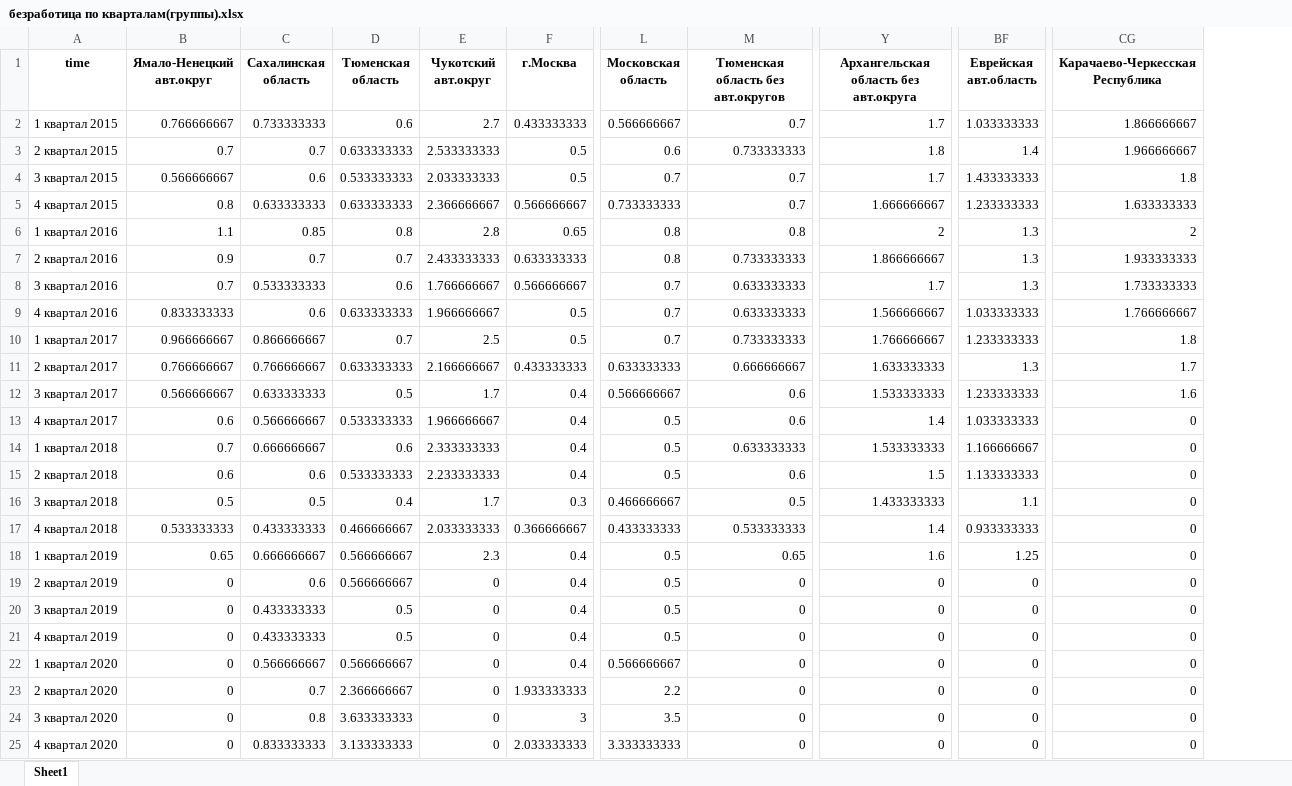
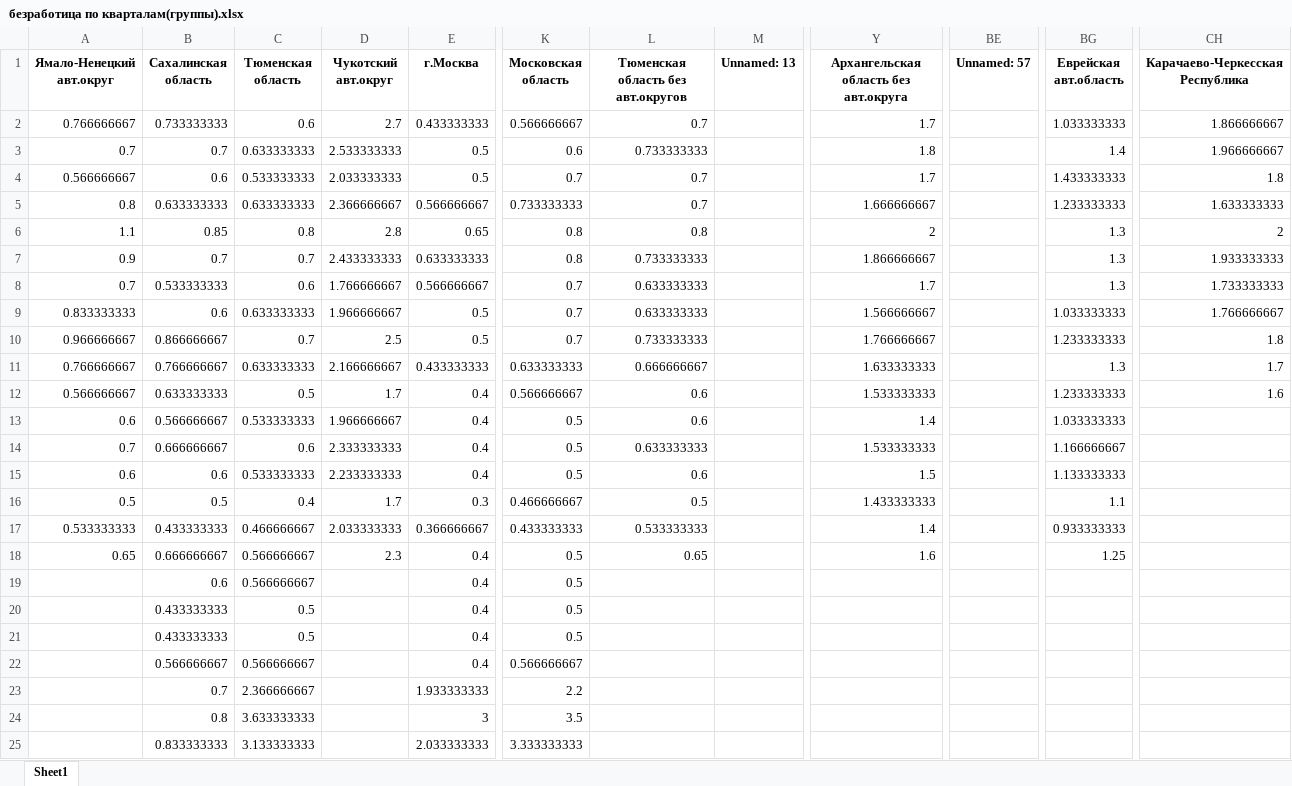
Before and after one commit to Feromos/Dano, an Excel workbook: Tables/безработица по кварталам(группы).xlsx, sheet Sheet1, drawn as a sheet; only a part is shown, gaps mark what is left out; values as stored, in another font and other column widths than the file's, no borders; removed rows and columns are numbered as before the commit, all else as after; the diff names each change by its address in the sheet, - before the commit and + after, or states it on an @@ line.

```diff
--- a/Tables/безработица по кварталам(группы).xlsx (sheet Sheet1)
+++ b/Tables/безработица по кварталам(группы).xlsx (sheet Sheet1)
-column A (time), rows 2-25: 1 квартал 2015 | 2 квартал 2015 | 3 квартал 2015 | 4 квартал 2015 | 1 квартал 2016 | 2 квартал 2016 | 3 квартал 2016 | 4 квартал 2016 | 1 квартал 2017 | 2 квартал 2017 | 3 квартал 2017 | 4 квартал 2017 | 1 квартал 2018 | 2 квартал 2018 | 3 квартал 2018 | 4 квартал 2018 | 1 квартал 2019 | 2 квартал 2019 | 3 квартал 2019 | 4 квартал 2019 | 1 квартал 2020 | 2 квартал 2020 | 3 квартал 2020 | 4 квартал 2020
+column M (Unnamed: 13), empty
+column BE (Unnamed: 57), empty
-CH13:CH25 (Карачаево-Черкесская Республика): 0
+CH13:CH25 (Карачаево-Черкесская Республика): (empty)
-A19:A25 (Ямало-Ненецкий авт.округ): 0
+A19:A25 (Ямало-Ненецкий авт.округ): (empty)
-D19:D25 (Чукотский авт.округ): 0
+D19:D25 (Чукотский авт.округ): (empty)
-L19:L25: 0
+L19:L25: (empty)
-Y19:Y25: 0
+Y19:Y25: (empty)
-BG19:BG25 (Еврейская авт.область): 0
+BG19:BG25 (Еврейская авт.область): (empty)
```
Also changed, not shown: Tables/индекс цен по кварталам(группы).xlsx, Tables/количество потребительских корзин за зарплату(группы).xlsx, 5 other files.
